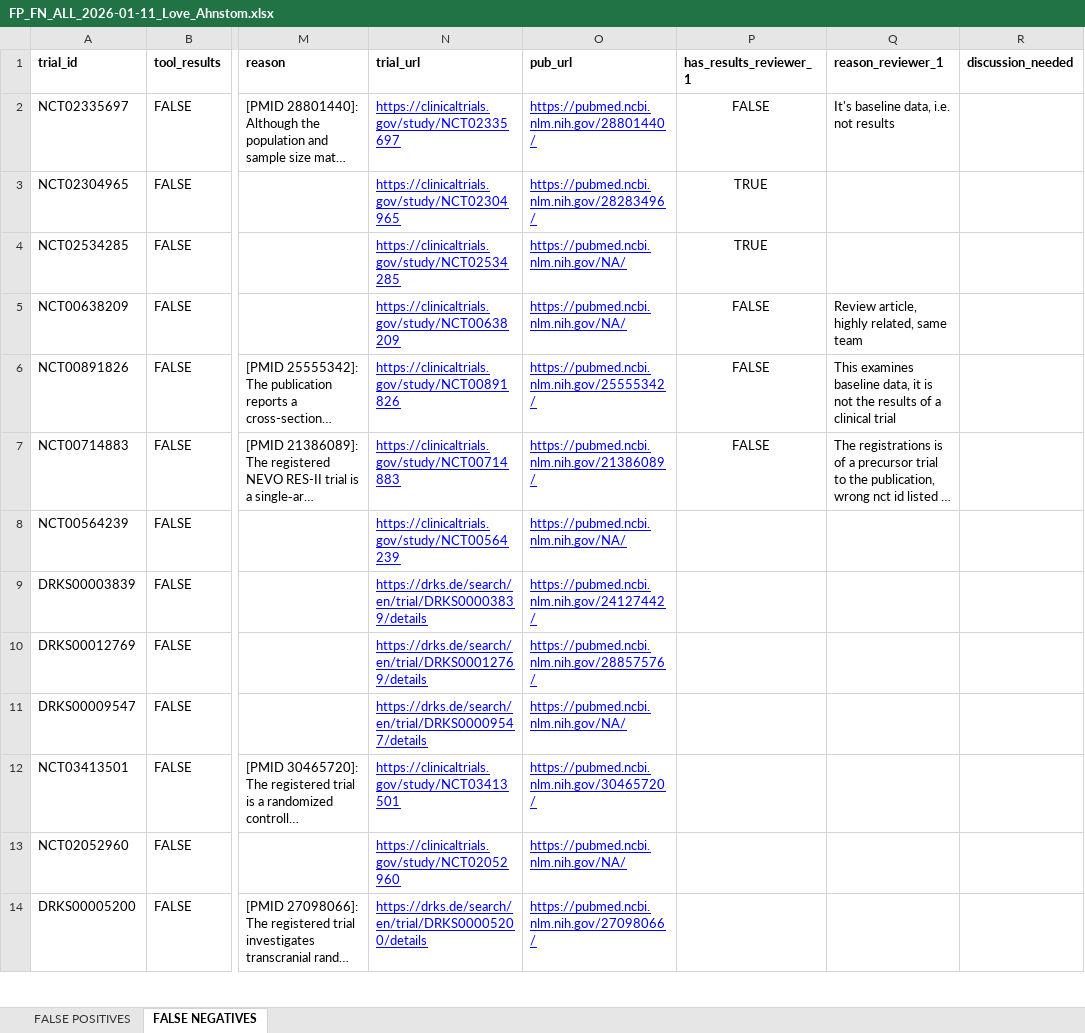
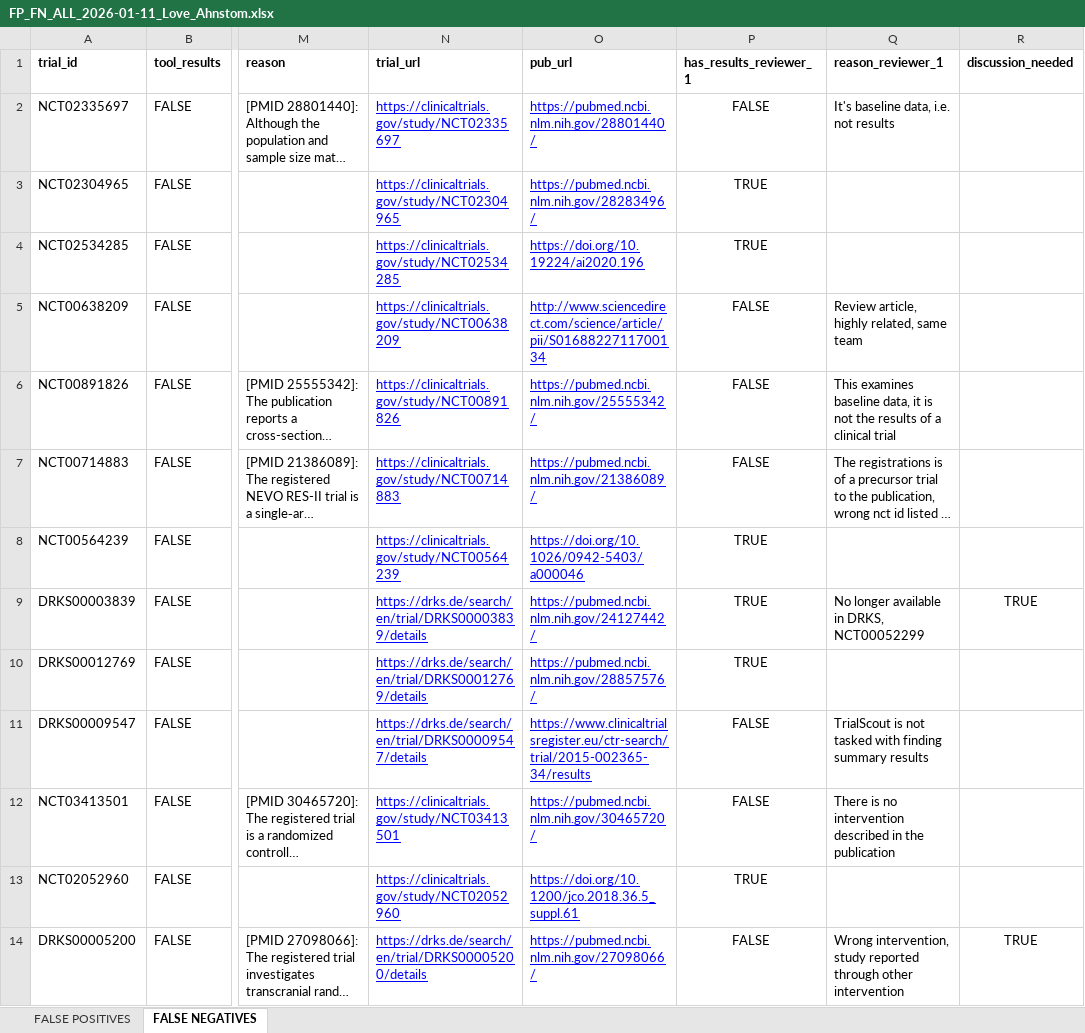
Before and after one commit to lahnstrom/trialscout, an Excel workbook: analysis/data/FP_FN_ALL_2026-01-11_Love_Ahnstom.xlsx, sheet FALSE NEGATIVES, drawn as a sheet; only a part is shown, gaps mark what is left out; long unchanged cells end in …; values as stored, in another font and other column widths than the file's, no borders; the diff covers the shown part only; the diff names each change by its address in the sheet, - before the commit and + after, or states it on an @@ line.

Commit message:
Manual extractions Love

```diff
--- a/analysis/data/FP_FN_ALL_2026-01-11_Love_Ahnstom.xlsx (sheet FALSE NEGATIVES)
+++ b/analysis/data/FP_FN_ALL_2026-01-11_Love_Ahnstom.xlsx (sheet FALSE NEGATIVES)
-O4 (pub_url): https://pubmed.ncbi.nlm.nih.gov/NA/
+O4 (pub_url): https://doi.org/10.19224/ai2020.196
-O5 (pub_url): https://pubmed.ncbi.nlm.nih.gov/NA/
+O5 (pub_url): http://www.sciencedirect.com/science/article/pii/S0168822711700134
-O8 (pub_url): https://pubmed.ncbi.nlm.nih.gov/NA/
+O8 (pub_url): https://doi.org/10.1026/0942-5403/a000046
-P8:P10 (has_results_reviewer_1): (empty)
+P8:P10 (has_results_reviewer_1): TRUE
-Q9 (reason_reviewer_1): (empty)
+Q9 (reason_reviewer_1): No longer available in DRKS, NCT00052299
-R9 (discussion_needed): (empty)
+R9 (discussion_needed): TRUE
-O11 (pub_url): https://pubmed.ncbi.nlm.nih.gov/NA/
+O11 (pub_url): https://www.clinicaltrialsregister.eu/ctr-search/trial/2015-002365-34/results
-P11:P12 (has_results_reviewer_1): (empty)
+P11:P12 (has_results_reviewer_1): FALSE
-Q11 (reason_reviewer_1): (empty)
+Q11 (reason_reviewer_1): TrialScout is not tasked with finding summary results
-Q12 (reason_reviewer_1): (empty)
+Q12 (reason_reviewer_1): There is no intervention described in the publication
-O13 (pub_url): https://pubmed.ncbi.nlm.nih.gov/NA/
+O13 (pub_url): https://doi.org/10.1200/jco.2018.36.5_suppl.61
-P13 (has_results_reviewer_1): (empty)
+P13 (has_results_reviewer_1): TRUE
-P14 (has_results_reviewer_1): (empty)
+P14 (has_results_reviewer_1): FALSE
-Q14 (reason_reviewer_1): (empty)
+Q14 (reason_reviewer_1): Wrong intervention, study reported through other intervention
-R14 (discussion_needed): (empty)
+R14 (discussion_needed): TRUE
```
Also changed, not shown: 269 edited cells elsewhere in this sheet, 4 other files.
